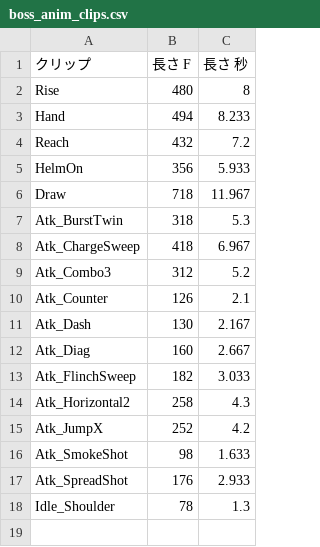
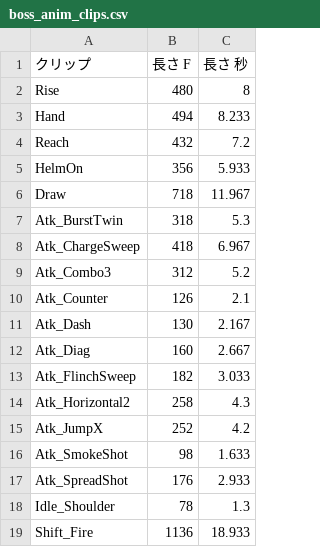
Before and after one commit to hikari39764-cell/TD2_2_Smoke, a CSV file: Data/Boss/boss_anim_clips.csv, drawn as a sheet.

Commit message:
feat(ボス): フェーズの変わり目を動捕の演出にする（崩れ・太陽を掴む・燃え上がる・刀に火・一閃。約 20 秒）
- 演出の資産 BossPhaseShift.hsequence と、動捕のクリップ Shift_Fire（BossIntroActor の模型、boss_anim_clips.csv）を足した
- 規則（BossPhaseShift・BossPhaseShiftSettings）：演出の拍と事件段、演出の間のボスの置き場所とプレイヤーの置き直し、戦いへ戻る渡し
- 見た目（BossPhaseShiftVisuals・BossPhaseShiftCamera・BossPhaseTwoField・BossAnimBody・BossBodyVisuals）：継ぎ目の煙、拳と刀身の火、
  火の壁、一閃の爆ぜ、カメラの渡しと動きのぼかし、場の色の移り
- この作業ツリーは 4 枚のカード（c-271cba・c-3c908c・c-280b71・c-e0a9c3）を重ねて作ったので、ファイルは主に作ったカードの
  コミットへ入れてある。ビルドが通るのは 4 つ目（c-e0a9c3）のコミットから（警告 0）
- 確認：無頭で演出の各拍を撮った。実機の確認はオーナー

Card: c-271cba

```diff
--- a/Data/Boss/boss_anim_clips.csv
+++ b/Data/Boss/boss_anim_clips.csv
@@ -18 +18,2 @@ Atk_SpreadShot,176,2.933
 Idle_Shoulder,78,1.3
+Shift_Fire,1136,18.933
```
Also changed, not shown: 23 other files.
